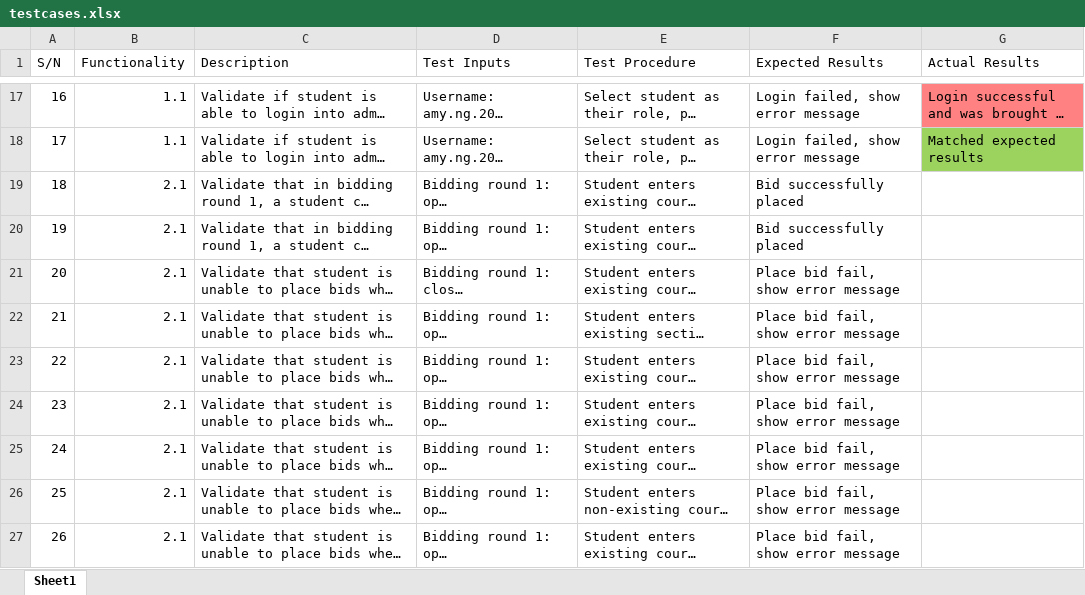
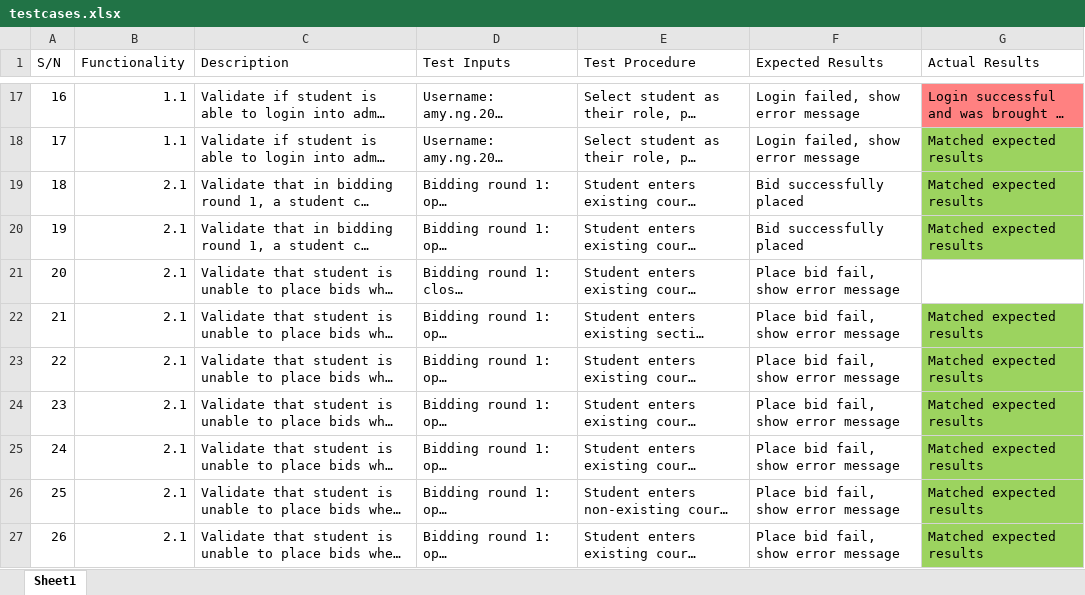
Before and after one commit to j1em1n/BIOS-Bidding-System, an Excel workbook: testing/testcases/testcases.xlsx, sheet Sheet1, drawn as a sheet; only a part is shown, gaps mark what is left out; long unchanged cells end in …; values as stored, in another font and other column widths than the file's, no borders; the diff covers the shown part only; the diff names each change by its address in the sheet, - before the commit and + after, or states it on an @@ line.

Commit message:
Modify testcase for 'Validate that student is unable to place bids for more than 5 sections' and input test results in testcases.xlsx

```diff
--- a/testing/testcases/testcases.xlsx (sheet Sheet1)
+++ b/testing/testcases/testcases.xlsx (sheet Sheet1)
-G19:G20 (Actual Results): (empty)
+G19:G20 (Actual Results): Matched expected results
-G19:G20 fill: none
+G19:G20 fill: #9CD35F
-G22:G27 (Actual Results): (empty)
+G22:G27 (Actual Results): Matched expected results
-G22:G27 fill: none
+G22:G27 fill: #9CD35F
```
Also changed, not shown: 9 edited cells and cell formats elsewhere in this sheet.
